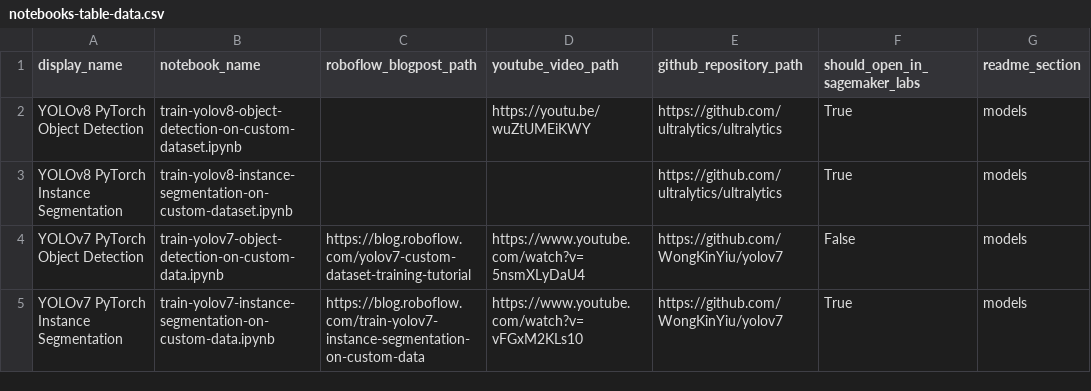
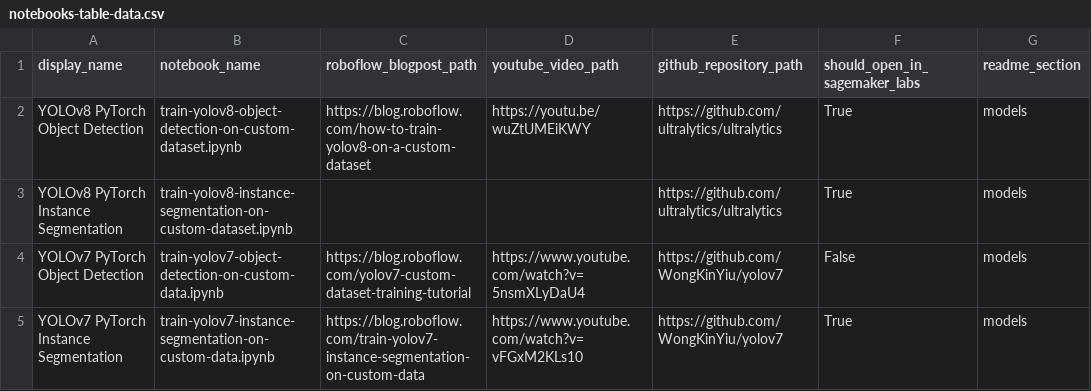
Before and after one commit to roboflow/notebooks, a CSV file: automation/notebooks-table-data.csv, drawn as a sheet; only a part is shown.

Commit message:
📝 How to Train YOLOv8 Object Detection on a Custom Dataset blogpost link

```diff
--- a/automation/notebooks-table-data.csv
+++ b/automation/notebooks-table-data.csv
@@ -1,3 +1,3 @@
 display_name, notebook_name, roboflow_blogpost_path, youtube_video_path, github_repository_path, should_open_in_sagemaker_labs, readme_section
-YOLOv8 PyTorch Object Detection, train-yolov8-object-detection-on-custom-dataset.ipynb, , https://youtu.be/wuZtUMEiKWY, https://github.com/ultralytics/ultralytics, True, models
+YOLOv8 PyTorch Object Detection, train-yolov8-object-detection-on-custom-dataset.ipynb, https://blog.roboflow.com/how-to-train-yolov8-on-a-custom-dataset, https://youtu.be/wuZtUMEiKWY, https://github.com/ultralytics/ultralytics, True, models
 YOLOv8 PyTorch Instance Segmentation, train-yolov8-instance-segmentation-on-custom-dataset.ipynb, , , https://github.com/ultralytics/ultralytics, True, models
```
